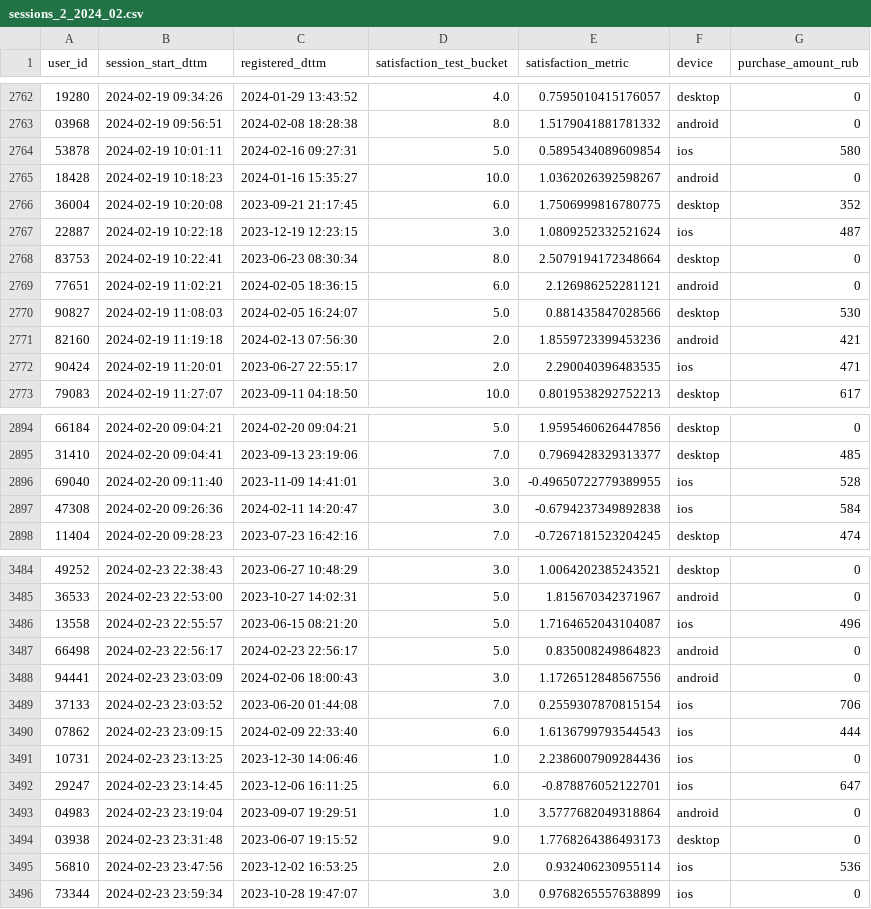
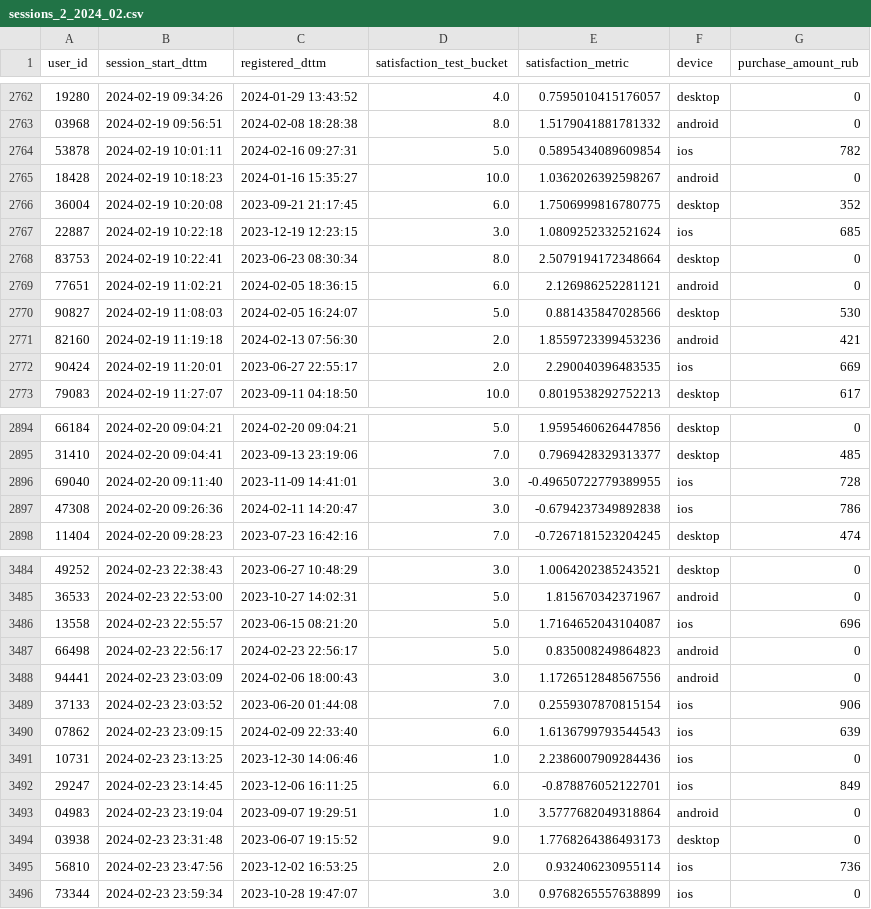
Before and after one commit to polozkovdmitry/ada_hse_econ, a CSV file: 2026_spring/sem_2_vis/sessions_2_init/sessions_2_2024_02.csv, drawn as a sheet; only a part is shown, gaps mark what is left out; the diff covers the shown part only.

```diff
--- a/2026_spring/sem_2_vis/sessions_2_init/sessions_2_2024_02.csv
+++ b/2026_spring/sem_2_vis/sessions_2_init/sessions_2_2024_02.csv
@@ -2763,6 +2763,6 @@ user_id,session_start_dttm,registered_dttm,satisfaction_test_bucket,satisfaction
 03968,2024-02-19 09:56:51,2024-02-08 18:28:38,8.0,1.5179041881781332,android,0
-53878,2024-02-19 10:01:11,2024-02-16 09:27:31,5.0,0.5895434089609854,ios,580
+53878,2024-02-19 10:01:11,2024-02-16 09:27:31,5.0,0.5895434089609854,ios,782
 18428,2024-02-19 10:18:23,2024-01-16 15:35:27,10.0,1.0362026392598267,android,0
 36004,2024-02-19 10:20:08,2023-09-21 21:17:45,6.0,1.7506999816780775,desktop,352
-22887,2024-02-19 10:22:18,2023-12-19 12:23:15,3.0,1.0809252332521624,ios,487
+22887,2024-02-19 10:22:18,2023-12-19 12:23:15,3.0,1.0809252332521624,ios,685
 83753,2024-02-19 10:22:41,2023-06-23 08:30:34,8.0,2.5079194172348664,desktop,0
@@ -2771,3 +2771,3 @@ user_id,session_start_dttm,registered_dttm,satisfaction_test_bucket,satisfaction
 82160,2024-02-19 11:19:18,2024-02-13 07:56:30,2.0,1.8559723399453236,android,421
-90424,2024-02-19 11:20:01,2023-06-27 22:55:17,2.0,2.290040396483535,ios,471
+90424,2024-02-19 11:20:01,2023-06-27 22:55:17,2.0,2.290040396483535,ios,669
 79083,2024-02-19 11:27:07,2023-09-11 04:18:50,10.0,0.8019538292752213,desktop,617
@@ -2895,4 +2895,4 @@ user_id,session_start_dttm,registered_dttm,satisfaction_test_bucket,satisfaction
 31410,2024-02-20 09:04:41,2023-09-13 23:19:06,7.0,0.7969428329313377,desktop,485
-69040,2024-02-20 09:11:40,2023-11-09 14:41:01,3.0,-0.49650722779389955,ios,528
-47308,2024-02-20 09:26:36,2024-02-11 14:20:47,3.0,-0.6794237349892838,ios,584
+69040,2024-02-20 09:11:40,2023-11-09 14:41:01,3.0,-0.49650722779389955,ios,728
+47308,2024-02-20 09:26:36,2024-02-11 14:20:47,3.0,-0.6794237349892838,ios,786
 11404,2024-02-20 09:28:23,2023-07-23 16:42:16,7.0,-0.7267181523204245,desktop,474
@@ -3485,12 +3485,12 @@ user_id,session_start_dttm,registered_dttm,satisfaction_test_bucket,satisfaction
 36533,2024-02-23 22:53:00,2023-10-27 14:02:31,5.0,1.815670342371967,android,0
-13558,2024-02-23 22:55:57,2023-06-15 08:21:20,5.0,1.7164652043104087,ios,496
+13558,2024-02-23 22:55:57,2023-06-15 08:21:20,5.0,1.7164652043104087,ios,696
 66498,2024-02-23 22:56:17,2024-02-23 22:56:17,5.0,0.835008249864823,android,0
 94441,2024-02-23 23:03:09,2024-02-06 18:00:43,3.0,1.1726512848567556,android,0
-37133,2024-02-23 23:03:52,2023-06-20 01:44:08,7.0,0.2559307870815154,ios,706
-07862,2024-02-23 23:09:15,2024-02-09 22:33:40,6.0,1.6136799793544543,ios,444
+37133,2024-02-23 23:03:52,2023-06-20 01:44:08,7.0,0.2559307870815154,ios,906
+07862,2024-02-23 23:09:15,2024-02-09 22:33:40,6.0,1.6136799793544543,ios,639
 10731,2024-02-23 23:13:25,2023-12-30 14:06:46,1.0,2.2386007909284436,ios,0
-29247,2024-02-23 23:14:45,2023-12-06 16:11:25,6.0,-0.878876052122701,ios,647
+29247,2024-02-23 23:14:45,2023-12-06 16:11:25,6.0,-0.878876052122701,ios,849
 04983,2024-02-23 23:19:04,2023-09-07 19:29:51,1.0,3.5777682049318864,android,0
 03938,2024-02-23 23:31:48,2023-06-07 19:15:52,9.0,1.7768264386493173,desktop,0
-56810,2024-02-23 23:47:56,2023-12-02 16:53:25,2.0,0.932406230955114,ios,536
+56810,2024-02-23 23:47:56,2023-12-02 16:53:25,2.0,0.932406230955114,ios,736
 73344,2024-02-23 23:59:34,2023-10-28 19:47:07,3.0,0.9768265557638899,ios,0
```
Also changed, not shown: 136 edited cells elsewhere in this file, 2026_spring/sem_2_vis/sessions_2_init/sessions_2_2024_03.csv, 2026_spring/sem_2_vis/sessions_2_init/sessions_2_2024_04.csv.
